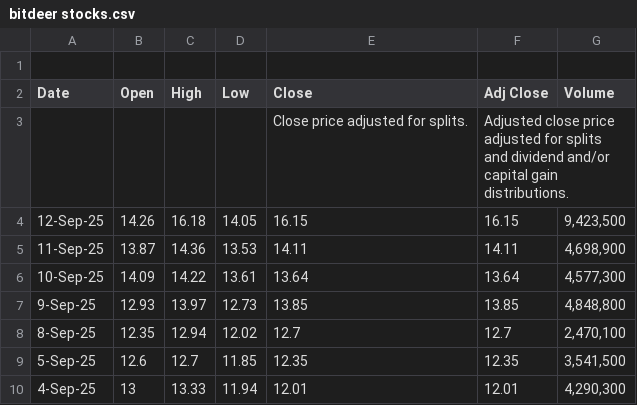
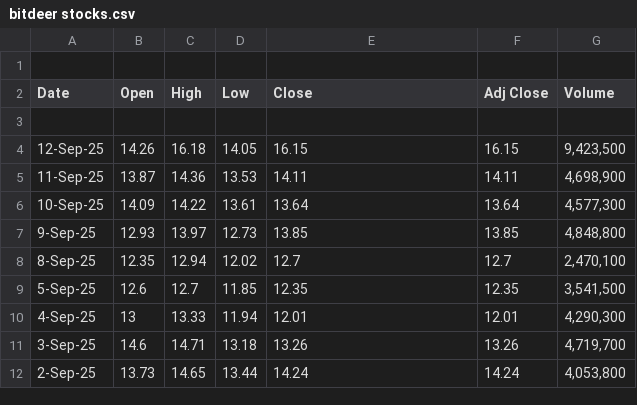
Before and after one commit to chloelxy/P4-3, a CSV file: bitdeer stocks.csv, drawn as a sheet; only a part is shown; the shorter side is filled out with more unchanged rows.

Commit message:
Update bitdeer stocks.csv

```diff
--- a/bitdeer stocks.csv
+++ b/bitdeer stocks.csv
@@ -2,3 +2,3 @@
 Date,Open,High,Low,Close ,Adj Close ,Volume
-,,,,Close price adjusted for splits.,Adjusted close price adjusted for splits and dividend and/or capital gain distributions.,
+
 12-Sep-25,14.26,16.18,14.05,16.15,16.15,"9,423,500"
```
